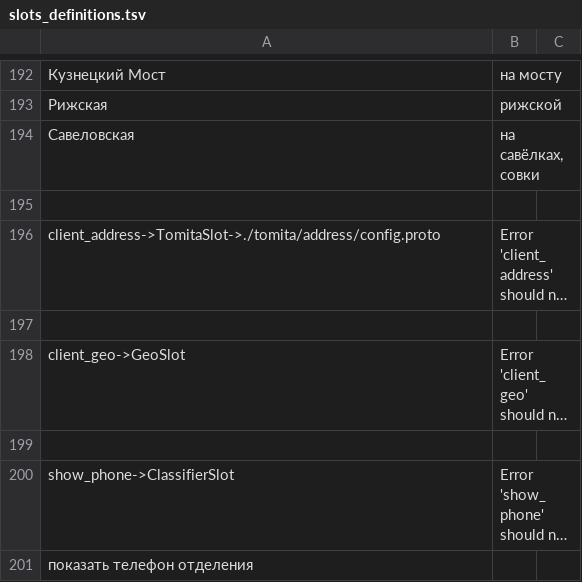
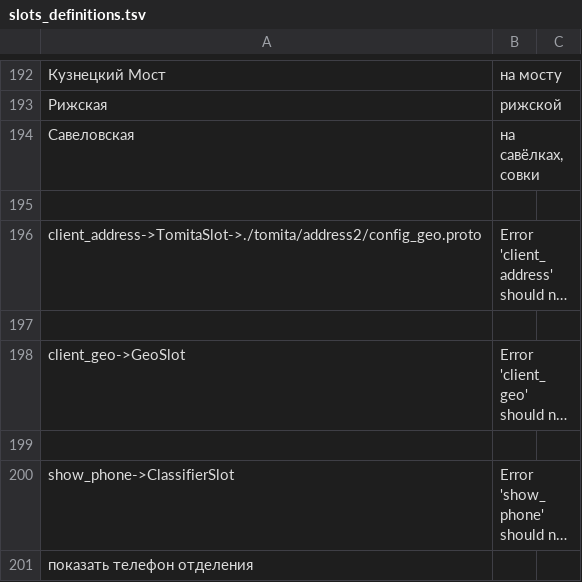
Before and after one commit to deeppavlov/sberdemo, a TSV file: slots_definitions.tsv, drawn as a sheet; only a part is shown, gaps mark what is left out; long unchanged cells end in …; the diff names each change by its address in the sheet, - before the commit and + after, or states it on an @@ line.

Commit message:
test: please write a test for TomitaSlot

```diff
--- a/slots_definitions.tsv
+++ b/slots_definitions.tsv
-A196: client_address->TomitaSlot->./tomita/address/config.proto
+A196: client_address->TomitaSlot->./tomita/address2/config_geo.proto
```
Also changed, not shown: 1 other file.
